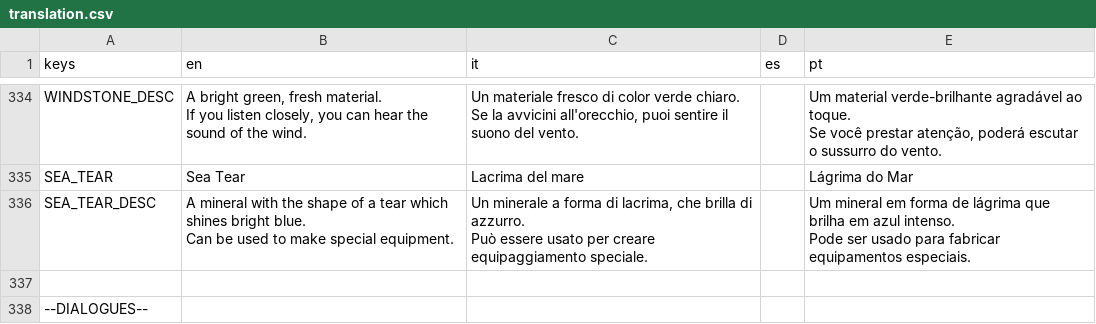
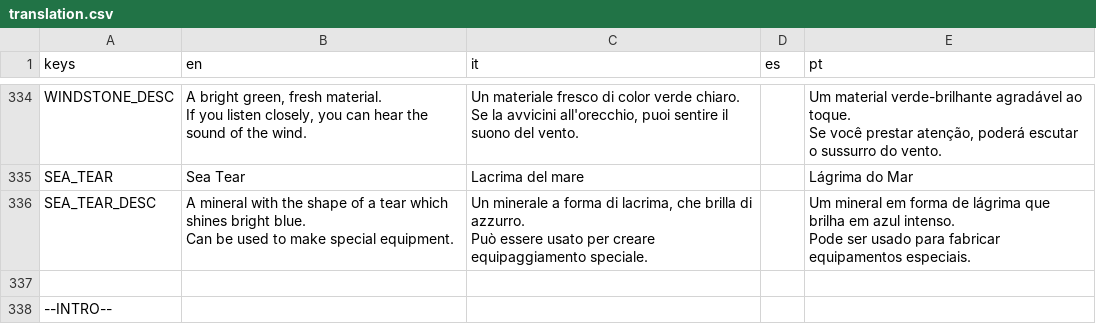
Before and after one commit to GianImpr/Castlevania-Remnants-of-Darkness, a CSV file: translation.csv, drawn as a sheet; only a part is shown, gaps mark what is left out; the shorter side is filled out with more unchanged rows; the diff covers the shown part only; the diff names each change by its address in the sheet, - before the commit and + after, or states it on an @@ line.

Commit message:
Intro text scrolling speed is now adaptive.

```diff
--- a/translation.csv
+++ b/translation.csv
+row 338: --INTRO--
```
Also changed, not shown: 2 added rows elsewhere in this file, 17 other files.
